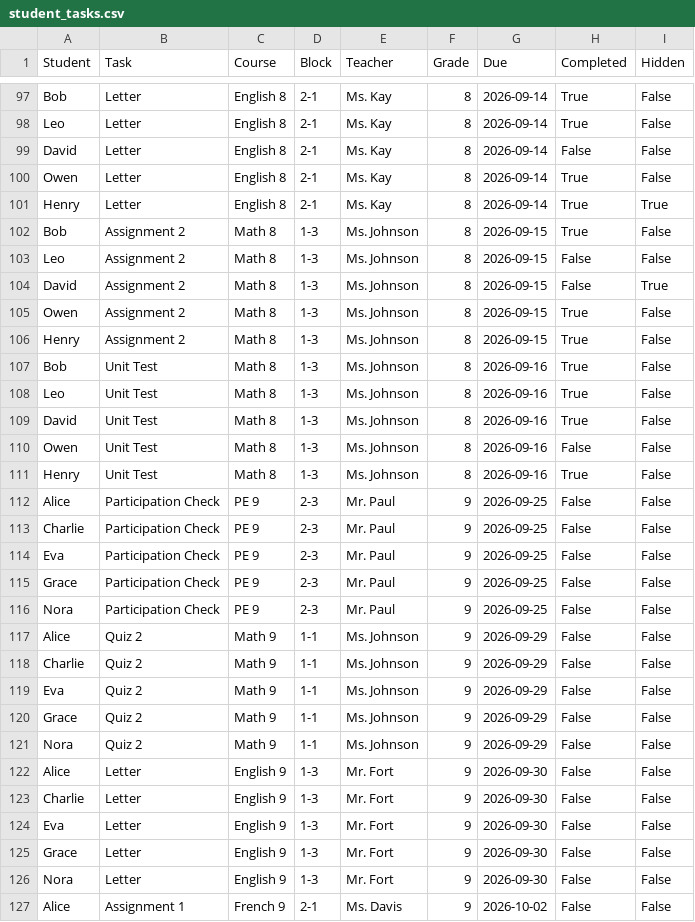
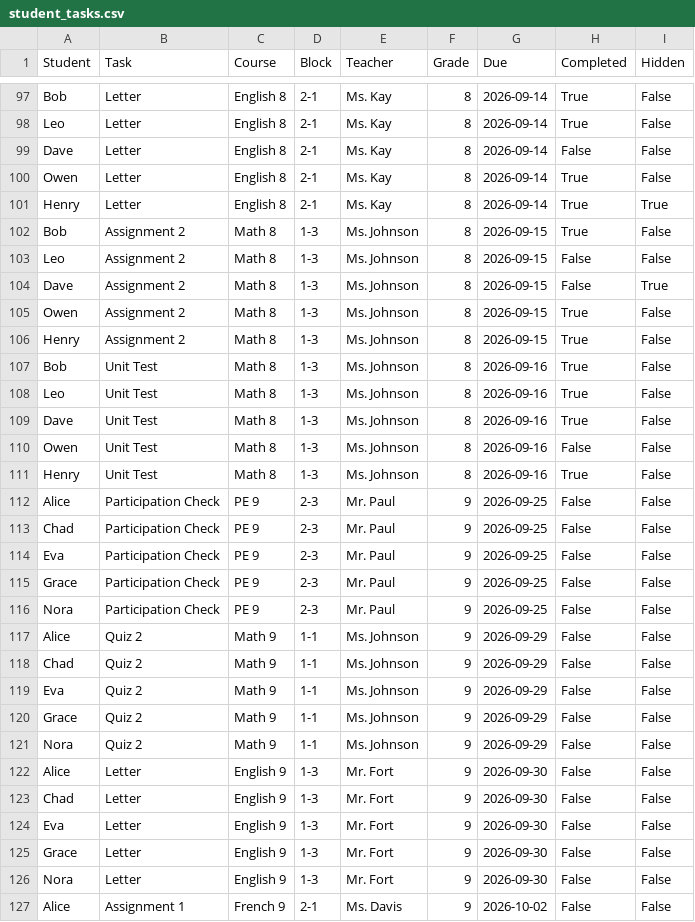
Before and after one commit to nicolebid/synced_support, a CSV file: data_demo/student_tasks.csv, drawn as a sheet; only a part is shown, gaps mark what is left out; the diff covers the shown part only.

Commit message:
updated data

```diff
--- a/data_demo/student_tasks.csv
+++ b/data_demo/student_tasks.csv
@@ -98,3 +98,3 @@ Bob,Letter,English 8,2-1,Ms. Kay,8,2026-09-14,True,False
 Leo,Letter,English 8,2-1,Ms. Kay,8,2026-09-14,True,False
-David,Letter,English 8,2-1,Ms. Kay,8,2026-09-14,False,False
+Dave,Letter,English 8,2-1,Ms. Kay,8,2026-09-14,False,False
 Owen,Letter,English 8,2-1,Ms. Kay,8,2026-09-14,True,False
@@ -103,3 +103,3 @@ Bob,Assignment 2,Math 8,1-3,Ms. Johnson,8,2026-09-15,True,False
 Leo,Assignment 2,Math 8,1-3,Ms. Johnson,8,2026-09-15,False,False
-David,Assignment 2,Math 8,1-3,Ms. Johnson,8,2026-09-15,False,True
+Dave,Assignment 2,Math 8,1-3,Ms. Johnson,8,2026-09-15,False,True
 Owen,Assignment 2,Math 8,1-3,Ms. Johnson,8,2026-09-15,True,False
@@ -108,3 +108,3 @@ Bob,Unit Test,Math 8,1-3,Ms. Johnson,8,2026-09-16,True,False
 Leo,Unit Test,Math 8,1-3,Ms. Johnson,8,2026-09-16,True,False
-David,Unit Test,Math 8,1-3,Ms. Johnson,8,2026-09-16,True,False
+Dave,Unit Test,Math 8,1-3,Ms. Johnson,8,2026-09-16,True,False
 Owen,Unit Test,Math 8,1-3,Ms. Johnson,8,2026-09-16,False,False
@@ -112,3 +112,3 @@ Henry,Unit Test,Math 8,1-3,Ms. Johnson,8,2026-09-16,True,False
 Alice,Participation Check,PE 9,2-3,Mr. Paul,9,2026-09-25,False,False
-Charlie,Participation Check,PE 9,2-3,Mr. Paul,9,2026-09-25,False,False
+Chad,Participation Check,PE 9,2-3,Mr. Paul,9,2026-09-25,False,False
 Eva,Participation Check,PE 9,2-3,Mr. Paul,9,2026-09-25,False,False
@@ -117,3 +117,3 @@ Nora,Participation Check,PE 9,2-3,Mr. Paul,9,2026-09-25,False,False
 Alice,Quiz 2,Math 9,1-1,Ms. Johnson,9,2026-09-29,False,False
-Charlie,Quiz 2,Math 9,1-1,Ms. Johnson,9,2026-09-29,False,False
+Chad,Quiz 2,Math 9,1-1,Ms. Johnson,9,2026-09-29,False,False
 Eva,Quiz 2,Math 9,1-1,Ms. Johnson,9,2026-09-29,False,False
@@ -122,3 +122,3 @@ Nora,Quiz 2,Math 9,1-1,Ms. Johnson,9,2026-09-29,False,False
 Alice,Letter,English 9,1-3,Mr. Fort,9,2026-09-30,False,False
-Charlie,Letter,English 9,1-3,Mr. Fort,9,2026-09-30,False,False
+Chad,Letter,English 9,1-3,Mr. Fort,9,2026-09-30,False,False
 Eva,Letter,English 9,1-3,Mr. Fort,9,2026-09-30,False,False
```
Also changed, not shown: 41 edited cells elsewhere in this file.
